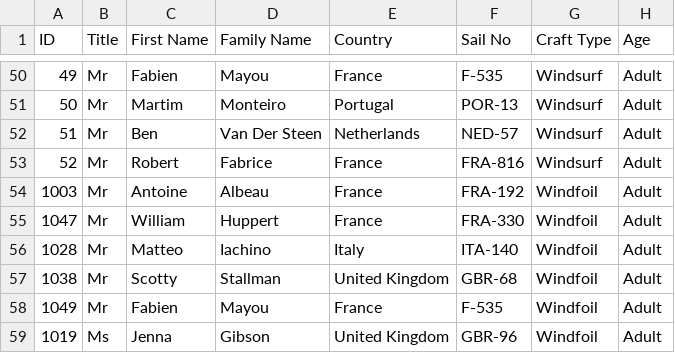
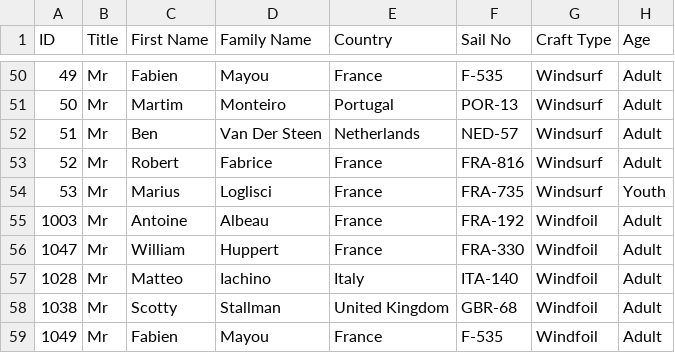
Before and after one commit to Logiqx/wst-results, a CSV file: events/2024/config/entrants.csv, drawn as a sheet; only a part is shown, gaps mark what is left out; the shorter side is filled out with more unchanged rows.

Commit message:
Add Marius Loglisci

```diff
--- a/events/2024/config/entrants.csv
+++ b/events/2024/config/entrants.csv
@@ -53,2 +53,3 @@ ID,Title,First Name,Family Name,Country,Sail No,Craft Type,Age
 52,Mr,Robert,Fabrice,France,FRA-816,Windsurf,Adult
+53,Mr,Marius,Loglisci,France,FRA-735,Windsurf,Youth
 1003,Mr,Antoine,Albeau,France,FRA-192,Windfoil,Adult
```
Also changed, not shown: events/2024/config/motions.csv, 1 other file.
